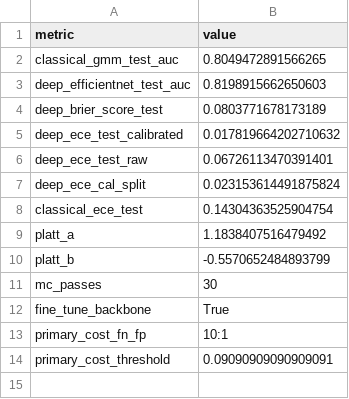
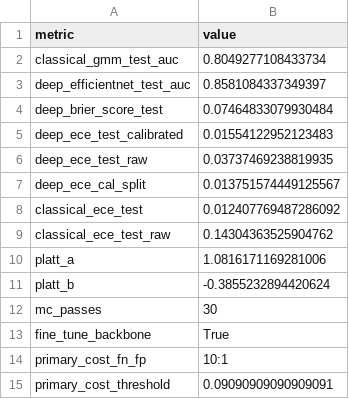
Before and after one commit to devWhyqueue/skin-lesion-triage, a CSV file: experiments/outputs/summary_metrics.csv, drawn as a sheet.

```diff
--- a/experiments/outputs/summary_metrics.csv
+++ b/experiments/outputs/summary_metrics.csv
@@ -1,11 +1,12 @@
 metric,value
-classical_gmm_test_auc,0.8049472891566265
-deep_efficientnet_test_auc,0.8198915662650603
-deep_brier_score_test,0.0803771678173189
-deep_ece_test_calibrated,0.017819664202710632
-deep_ece_test_raw,0.06726113470391401
-deep_ece_cal_split,0.023153614491875824
-classical_ece_test,0.14304363525904754
-platt_a,1.1838407516479492
-platt_b,-0.5570652484893799
+classical_gmm_test_auc,0.8049277108433734
+deep_efficientnet_test_auc,0.8581084337349397
+deep_brier_score_test,0.07464833079930484
+deep_ece_test_calibrated,0.01554122952123483
+deep_ece_test_raw,0.03737469238819935
+deep_ece_cal_split,0.013751574449125567
+classical_ece_test,0.012407769487286092
+classical_ece_test_raw,0.14304363525904762
+platt_a,1.0816171169281006
+platt_b,-0.3855232894420624
 mc_passes,30
```
Also changed, not shown: experiments/outputs/classical_vs_deep_predictions.csv, experiments/outputs/cost_sweep_comparison.csv, 23 other files.
